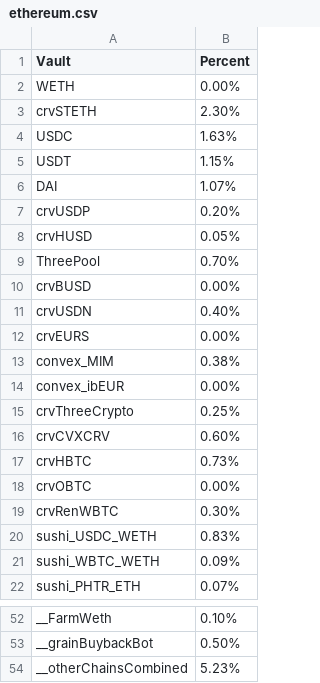
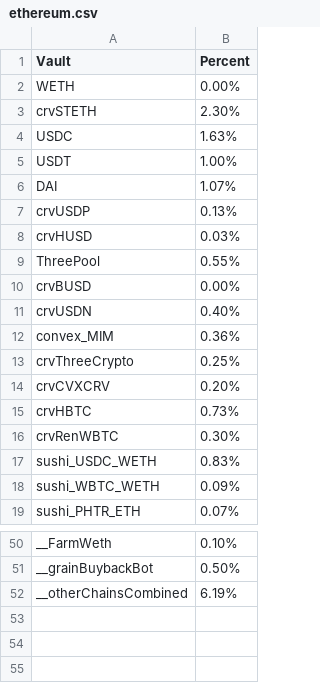
Before and after one commit to harvest-finance/harvest-api, a CSV file: workbench/emissions/_data/ethereum.csv, drawn as a sheet; only a part is shown, gaps mark what is left out; the diff covers the shown part only.

```diff
--- a/workbench/emissions/_data/ethereum.csv
+++ b/workbench/emissions/_data/ethereum.csv
@@ -4,16 +4,13 @@ crvSTETH;2.30%
 USDC;1.63%
-USDT;1.15%
+USDT;1.00%
 DAI;1.07%
-crvUSDP;0.20%
-crvHUSD;0.05%
-ThreePool;0.70%
+crvUSDP;0.13%
+crvHUSD;0.03%
+ThreePool;0.55%
 crvBUSD;0.00%
 crvUSDN;0.40%
-crvEURS;0.00%
-convex_MIM;0.38%
-convex_ibEUR;0.00%
+convex_MIM;0.36%
 crvThreeCrypto;0.25%
-crvCVXCRV;0.60%
+crvCVXCRV;0.20%
 crvHBTC;0.73%
-crvOBTC;0.00%
 crvRenWBTC;0.30%
@@ -53,2 +51,2 @@ __FarmWeth;0.10%
 __grainBuybackBot;0.50%
-__otherChainsCombined;5.23%
+__otherChainsCombined;6.19%
```
Also changed, not shown: 2 added rows, 1 removed row and 13 edited cells elsewhere in this file, workbench/emissions/_data/polygon.csv, 1 other file.
